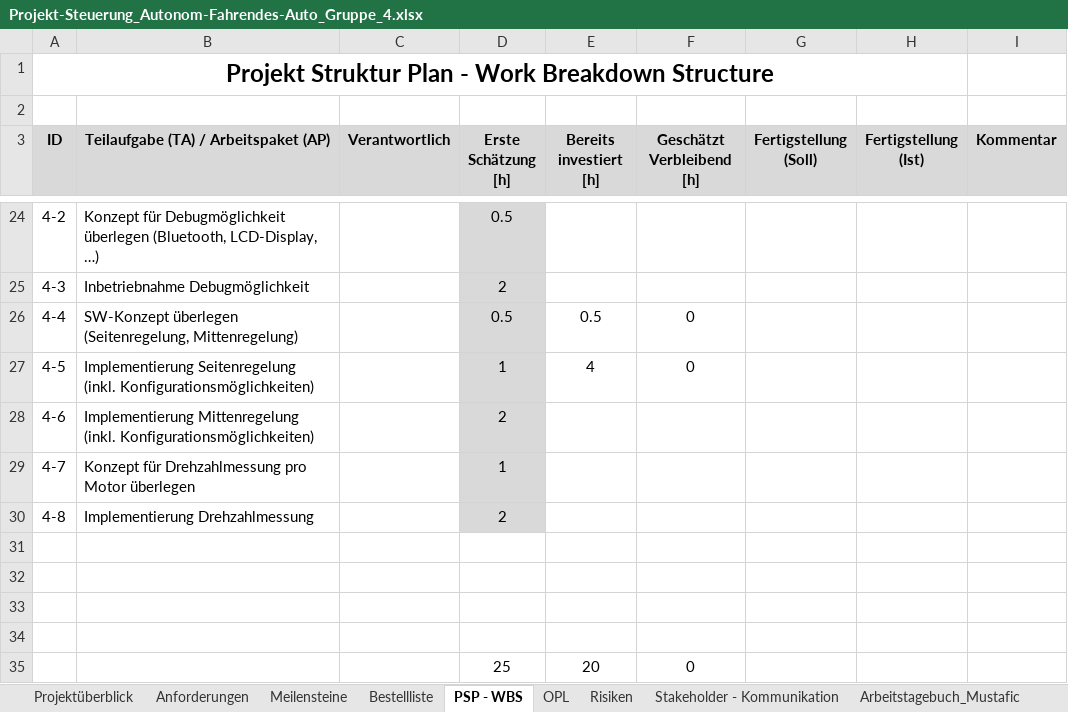
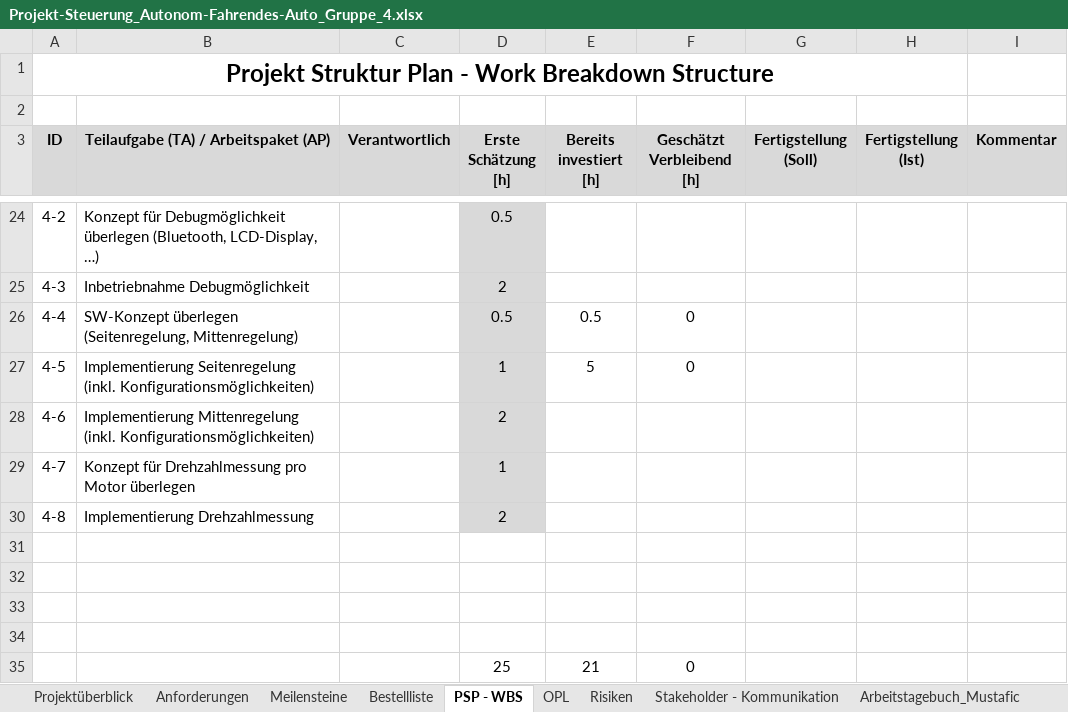
Before and after one commit to jahnhtl/group-04, an Excel workbook: Dokumentation/Projekt-Steuerung_Autonom-Fahrendes-Auto_Gruppe_4.xlsx, sheet PSP - WBS, drawn as a sheet; only a part is shown, gaps mark what is left out; values as stored, in another font and other column widths than the file's, no borders; the diff names each change by its address in the sheet, - before the commit and + after, or states it on an @@ line.

```diff
--- a/Dokumentation/Projekt-Steuerung_Autonom-Fahrendes-Auto_Gruppe_4.xlsx (sheet PSP - WBS)
+++ b/Dokumentation/Projekt-Steuerung_Autonom-Fahrendes-Auto_Gruppe_4.xlsx (sheet PSP - WBS)
-E27 (Bereits investiert [h]): 4
+E27 (Bereits investiert [h]): 5
-E35 (Bereits investiert [h]): 20
+E35 (Bereits investiert [h]): 21
```
Also changed, not shown: sheet Arbeitstagebuch_Köklü, sheet Arbeitstagebuch_Mustafic, sheet Meilensteine.
